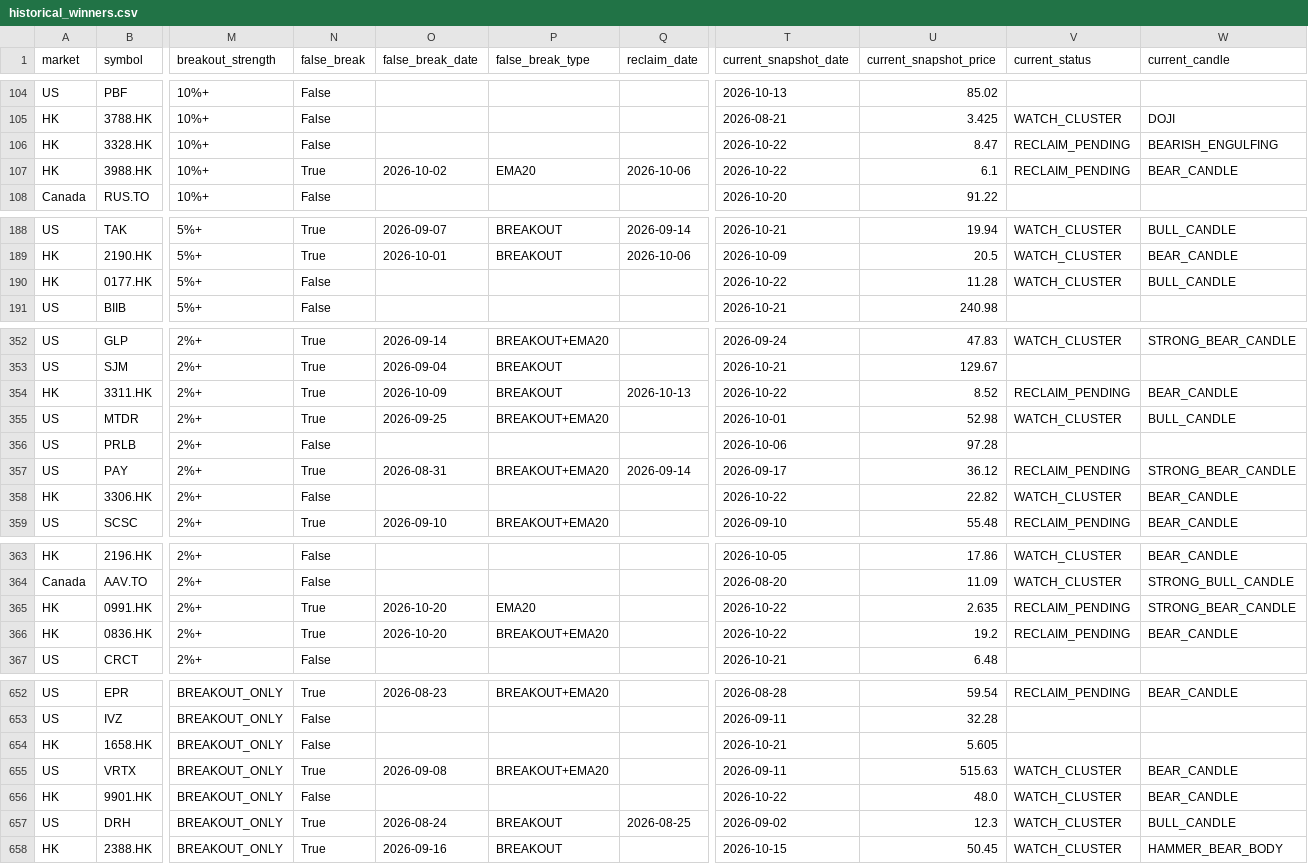
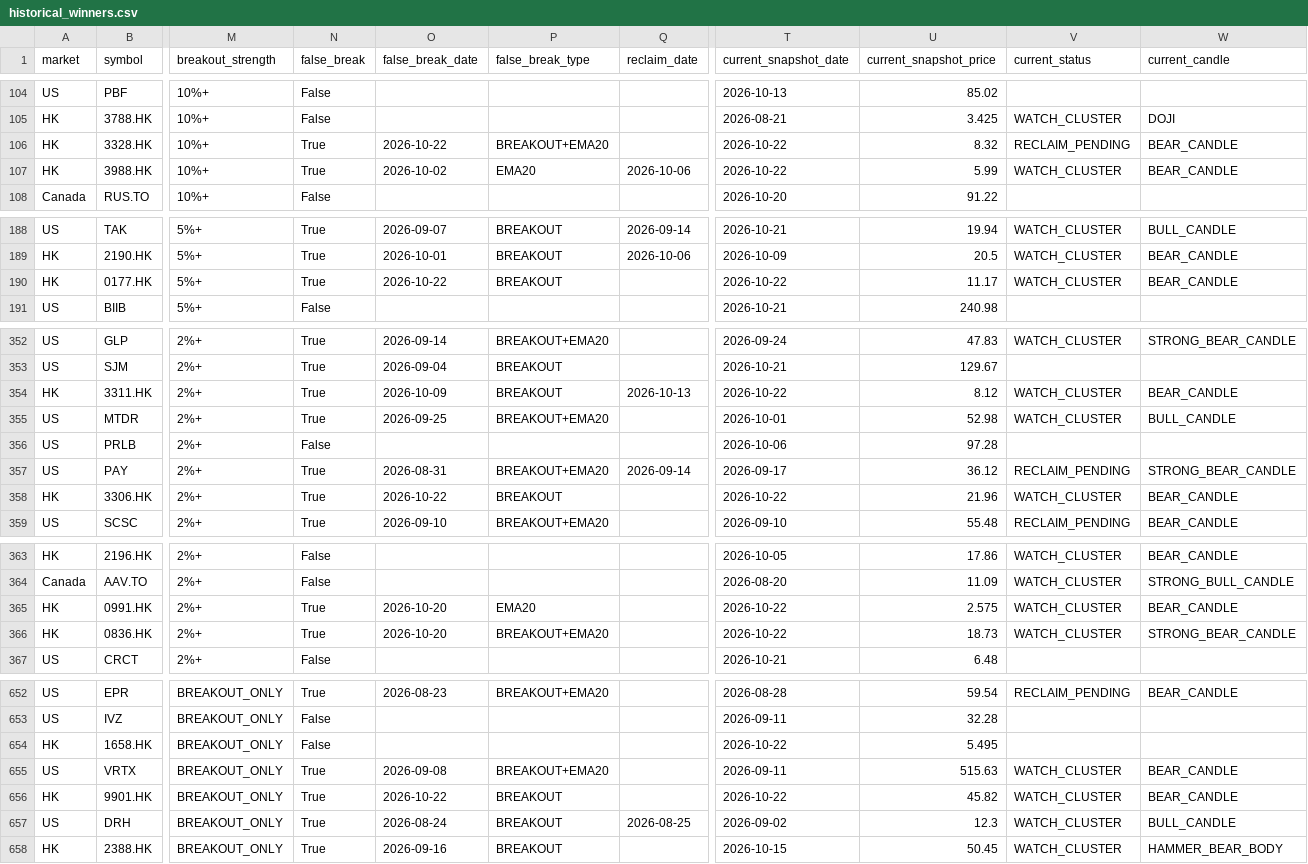
Before and after one commit to fwd5t2g5cw-ops/-daily-market-scanner, a CSV file: latest/historical_winners.csv, drawn as a sheet; only a part is shown, gaps mark what is left out; the diff covers the shown part only; the diff names each change by its address in the sheet, - before the commit and + after, or states it on an @@ line.

```diff
--- a/latest/historical_winners.csv
+++ b/latest/historical_winners.csv
-N106 (false_break): False
+N106 (false_break): True
-O106 (false_break_date): (empty)
+O106 (false_break_date): 2026-10-22
-P106 (false_break_type): (empty)
+P106 (false_break_type): BREAKOUT+EMA20
-U106 (current_snapshot_price): 8.47
+U106 (current_snapshot_price): 8.32
-W106 (current_candle): BEARISH_ENGULFING
+W106 (current_candle): BEAR_CANDLE
-U107 (current_snapshot_price): 6.1
+U107 (current_snapshot_price): 5.99
-V107 (current_status): RECLAIM_PENDING
+V107 (current_status): WATCH_CLUSTER
-N190 (false_break): False
+N190 (false_break): True
-O190 (false_break_date): (empty)
+O190 (false_break_date): 2026-10-22
-P190 (false_break_type): (empty)
+P190 (false_break_type): BREAKOUT
-U190 (current_snapshot_price): 11.28
+U190 (current_snapshot_price): 11.17
-W190 (current_candle): BULL_CANDLE
+W190 (current_candle): BEAR_CANDLE
-U354 (current_snapshot_price): 8.52
+U354 (current_snapshot_price): 8.12
-V354 (current_status): RECLAIM_PENDING
+V354 (current_status): WATCH_CLUSTER
-N358 (false_break): False
+N358 (false_break): True
-O358 (false_break_date): (empty)
+O358 (false_break_date): 2026-10-22
-P358 (false_break_type): (empty)
+P358 (false_break_type): BREAKOUT
-U358 (current_snapshot_price): 22.82
+U358 (current_snapshot_price): 21.96
-U365 (current_snapshot_price): 2.635
+U365 (current_snapshot_price): 2.575
-V365:V366 (current_status): RECLAIM_PENDING
+V365:V366 (current_status): WATCH_CLUSTER
-W365 (current_candle): STRONG_BEAR_CANDLE
+W365 (current_candle): BEAR_CANDLE
-U366 (current_snapshot_price): 19.2
+U366 (current_snapshot_price): 18.73
-W366 (current_candle): BEAR_CANDLE
+W366 (current_candle): STRONG_BEAR_CANDLE
-T654 (current_snapshot_date): 2026-10-21
+T654 (current_snapshot_date): 2026-10-22
-U654 (current_snapshot_price): 5.605
+U654 (current_snapshot_price): 5.495
-N656 (false_break): False
+N656 (false_break): True
-O656 (false_break_date): (empty)
+O656 (false_break_date): 2026-10-22
-P656 (false_break_type): (empty)
+P656 (false_break_type): BREAKOUT
-U656 (current_snapshot_price): 48.0
+U656 (current_snapshot_price): 45.82
```
Also changed, not shown: 32 edited cells elsewhere in this file, 1 other file.
